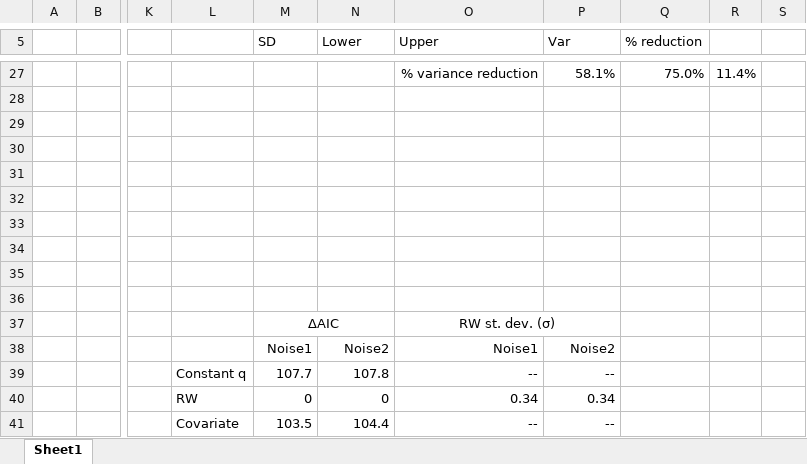
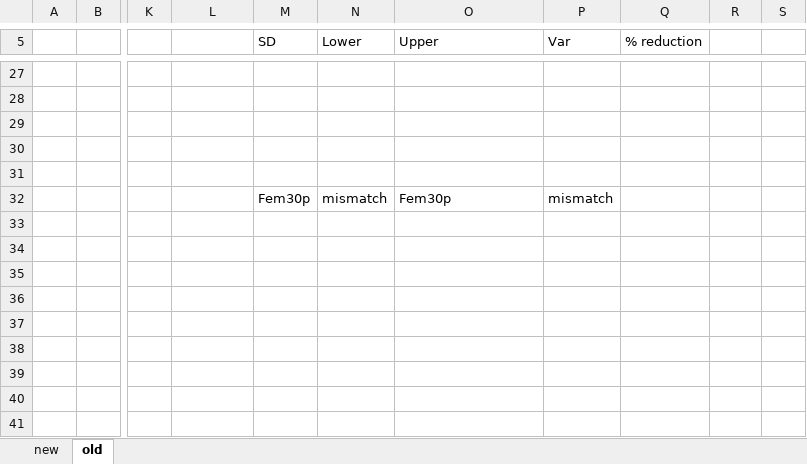
Before and after one commit to larogers123/spawn_timing_catchability, an Excel workbook: Results/WHAM/tables.xlsx, sheet old, drawn as a sheet; only a part is shown, gaps mark what is left out; values as stored, in another font and other column widths than the file's, no borders; removed rows and columns are numbered as before the commit, all else as after; the diff covers the shown part only; the diff names each change by its address in the sheet, - before the commit and + after, or states it on an @@ line.

```diff
--- a/Results/WHAM/tables.xlsx (sheet old)
+++ b/Results/WHAM/tables.xlsx (sheet old)
-sheet tab: Sheet1
+sheet tab: old
+sheet tab: new
-O27 (Upper): % variance reduction
+O27 (Upper): (empty)
-P27 (Var): 58.1%
+P27 (Var): (empty)
-Q27 (% reduction): 75.0%
+Q27 (% reduction): (empty)
-R27: 11.4%
+R27: (empty)
-M32 (SD): (empty)
+M32 (SD): Fem30p
-N32 (Lower): (empty)
+N32 (Lower): mismatch
-O32 (Upper): (empty)
+O32 (Upper): Fem30p
-P32 (Var): (empty)
+P32 (Var): mismatch
-M37 (SD): ΔAIC
+M37 (SD): (empty)
-M37:N37 merged
-O37 (Upper): RW st. dev. (σ)
+O37 (Upper): (empty)
-O37:P37 merged
-M38 (SD): Noise1
+M38 (SD): (empty)
-N38 (Lower): Noise2
+N38 (Lower): (empty)
-O38 (Upper): Noise1
+O38 (Upper): (empty)
-P38 (Var): Noise2
+P38 (Var): (empty)
-L39: Constant q
+L39: (empty)
-M39 (SD): 107.7
+M39 (SD): (empty)
-N39 (Lower): 107.8
+N39 (Lower): (empty)
-O39 (Upper): --
+O39 (Upper): (empty)
-P39 (Var): --
+P39 (Var): (empty)
-L40: RW
+L40: (empty)
-M40 (SD): 0
+M40 (SD): (empty)
-N40 (Lower): 0
+N40 (Lower): (empty)
-O40 (Upper): 0.34
+O40 (Upper): (empty)
-P40 (Var): 0.34
+P40 (Var): (empty)
-L41: Covariate
+L41: (empty)
-M41 (SD): 103.5
+M41 (SD): (empty)
-N41 (Lower): 104.4
+N41 (Lower): (empty)
-O41 (Upper): --
+O41 (Upper): (empty)
-P41 (Var): --
+P41 (Var): (empty)
```
Also changed, not shown: 2 added rows, 3 removed rows, 33 edited cells and cell formats elsewhere in this sheet, 34 other files.
